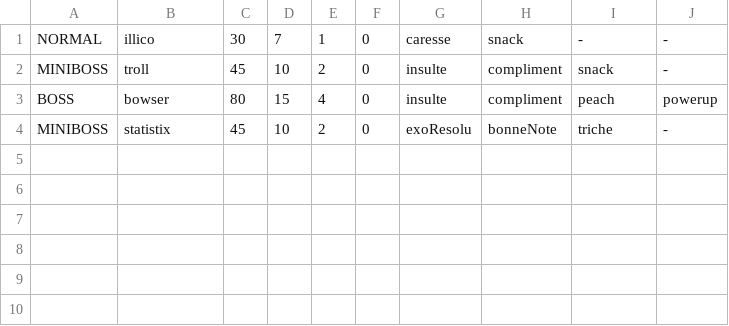
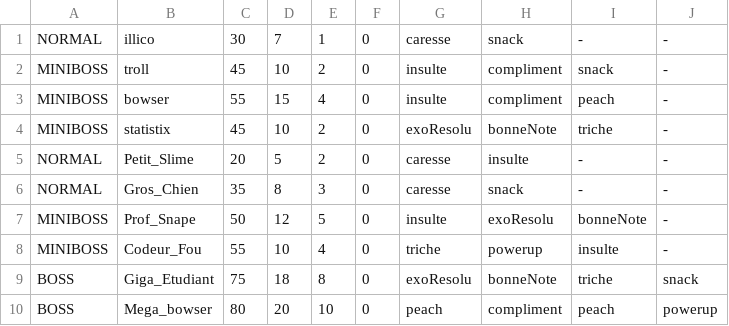
Before and after one commit to 02-julie/Alterdune, a CSV file: monstres.csv, drawn as a sheet.

```diff
--- a/monstres.csv
+++ b/monstres.csv
@@ -2,3 +2,9 @@ NORMAL,illico,30,7,1,0,caresse,snack,-,-
 MINIBOSS,troll,45,10,2,0,insulte,compliment,snack,-
-BOSS,bowser,80,15,4,0,insulte,compliment,peach,powerup
+MINIBOSS,bowser,55,15,4,0,insulte,compliment,peach,-
 MINIBOSS,statistix,45,10,2,0,exoResolu,bonneNote,triche,-
+NORMAL,Petit_Slime,20,5,2,0,caresse,insulte,-,-
+NORMAL,Gros_Chien,35,8,3,0,caresse,snack,-,-
+MINIBOSS,Prof_Snape,50,12,5,0,insulte,exoResolu,bonneNote,-
+MINIBOSS,Codeur_Fou,55,10,4,0,triche,powerup,insulte,-
+BOSS,Giga_Etudiant,75,18,8,0,exoResolu,bonneNote,triche,snack
+BOSS,Mega_bowser,80,20,10,0,peach,compliment,peach,powerup
```
Also changed, not shown: 8 other files.
